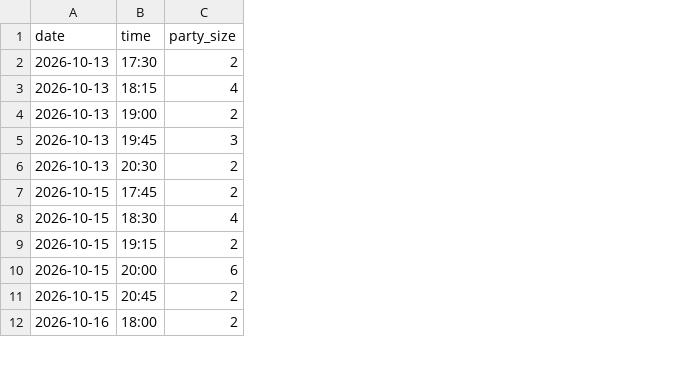
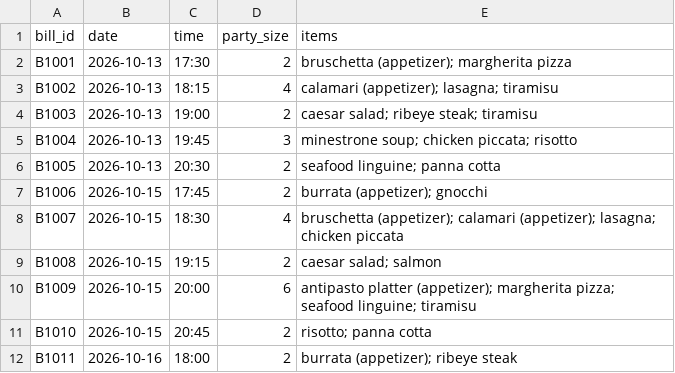
Before and after one commit to kalikasrivastava-crypto/review-checker, a CSV file: data/orders.csv, drawn as a sheet; only a part is shown; the diff names each change by its address in the sheet, - before the commit and + after, or states it on an @@ line.

```diff
--- a/data/orders.csv
+++ b/data/orders.csv
+column A (bill_id), rows 2-12: B1001 | B1002 | B1003 | B1004 | B1005 | B1006 | B1007 | B1008 | B1009 | B1010 | B1011
+column E (items), rows 2-12: bruschetta (appetizer); margherita pizza | calamari (appetizer); lasagna; tiramisu | caesar salad; ribeye steak; tiramisu | minestrone soup; chicken piccata; risotto | seafood linguine; panna cotta | burrata (appetizer); gnocchi | bruschetta (appetizer); calamari (appetizer); lasagna; chicken piccata | caesar salad; salmon | antipasto platter (appetizer); margherita pizza; seafood linguine; tiramisu | risotto; panna cotta | burrata (appetizer); ribeye steak
```
Also changed, not shown: 30 other files.
